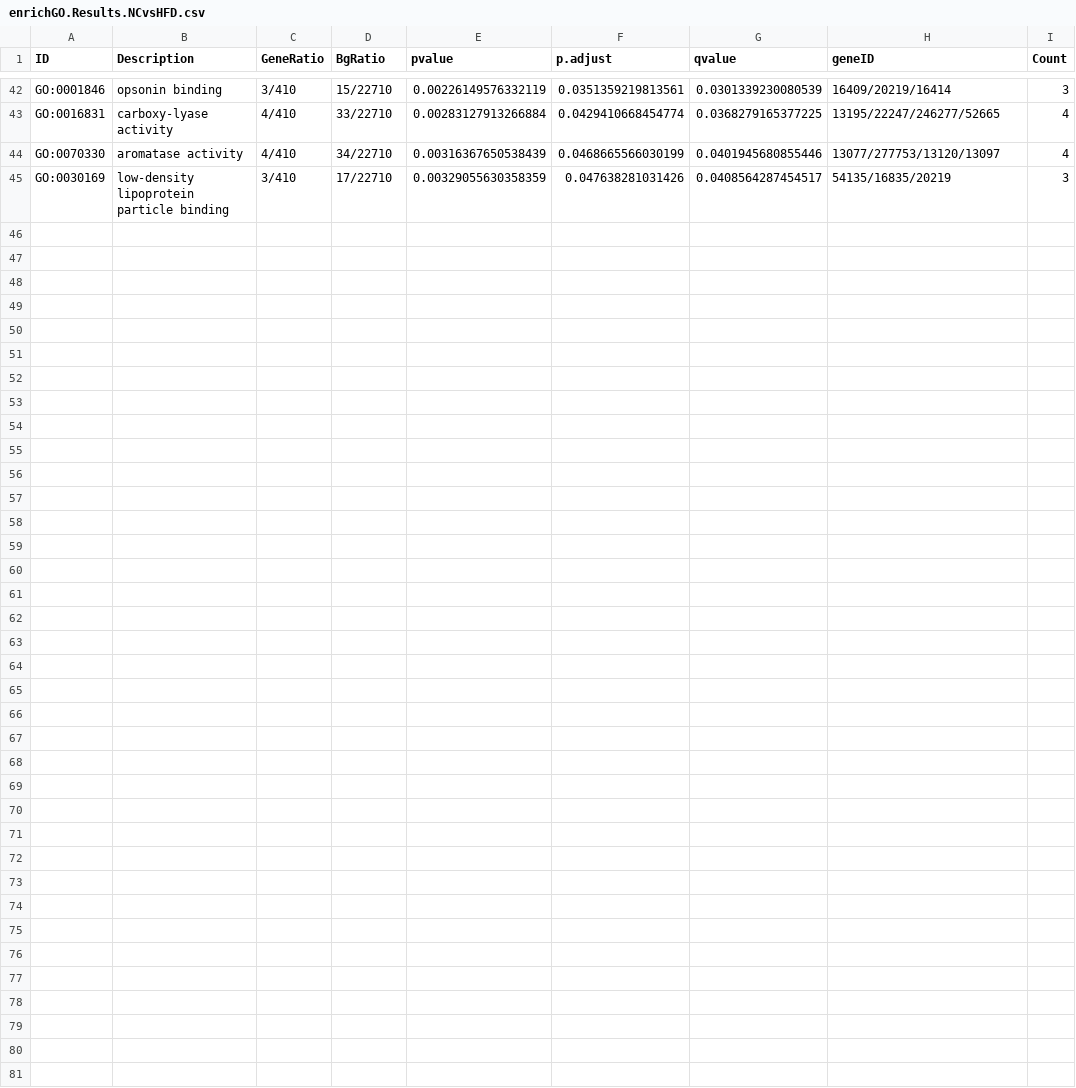
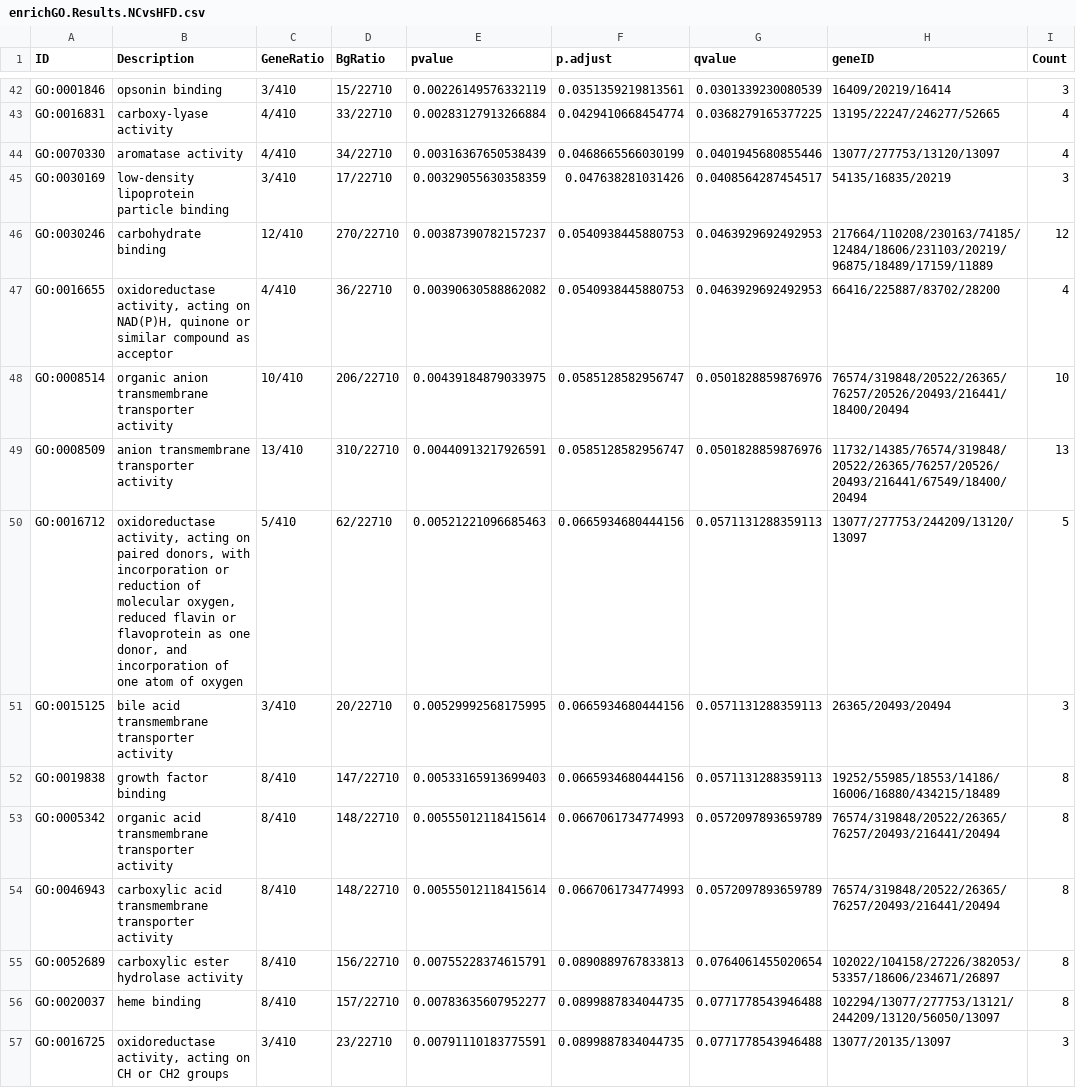
Before and after one commit to onualart/liver, a CSV file: results/enrichGO.Results.NCvsHFD.csv, drawn as a sheet; only a part is shown, gaps mark what is left out; the diff names each change by its address in the sheet, - before the commit and + after, or states it on an @@ line.

```diff
--- a/results/enrichGO.Results.NCvsHFD.csv
+++ b/results/enrichGO.Results.NCvsHFD.csv
+row 46: GO:0030246 | carbohydrate binding | 12/410 | 270/22710 | 0.00387390782157237 | 0.0540938445880753 | 0.0463929692492953 | 217664/110208/230163/74185/12484/18606/231103/20219/96875/18489/17159/11889 | 12
+row 47: GO:0016655 | oxidoreductase activity, acting on NAD(P)H, quinone or similar compound as acceptor | 4/410 | 36/22710 | 0.00390630588862082 | 0.0540938445880753 | 0.0463929692492953 | 66416/225887/83702/28200 | 4
+row 48: GO:0008514 | organic anion transmembrane transporter activity | 10/410 | 206/22710 | 0.00439184879033975 | 0.0585128582956747 | 0.0501828859876976 | 76574/319848/20522/26365/76257/20526/20493/216441/18400/20494 | 10
+row 49: GO:0008509 | anion transmembrane transporter activity | 13/410 | 310/22710 | 0.00440913217926591 | 0.0585128582956747 | 0.0501828859876976 | 11732/14385/76574/319848/20522/26365/76257/20526/20493/216441/67549/18400/20494 | 13
+row 50: GO:0016712 | oxidoreductase activity, acting on paired donors, with incorporation or reduction of molecular oxygen, reduced flavin or flavoprotein as one donor, and incorporation of one atom of oxygen | 5/410 | 62/22710 | 0.00521221096685463 | 0.0665934680444156 | 0.0571131288359113 | 13077/277753/244209/13120/13097 | 5
+row 51: GO:0015125 | bile acid transmembrane transporter activity | 3/410 | 20/22710 | 0.00529992568175995 | 0.0665934680444156 | 0.0571131288359113 | 26365/20493/20494 | 3
+row 52: GO:0019838 | growth factor binding | 8/410 | 147/22710 | 0.00533165913699403 | 0.0665934680444156 | 0.0571131288359113 | 19252/55985/18553/14186/16006/16880/434215/18489 | 8
+row 53: GO:0005342 | organic acid transmembrane transporter activity | 8/410 | 148/22710 | 0.00555012118415614 | 0.0667061734774993 | 0.0572097893659789 | 76574/319848/20522/26365/76257/20493/216441/20494 | 8
+row 54: GO:0046943 | carboxylic acid transmembrane transporter activity | 8/410 | 148/22710 | 0.00555012118415614 | 0.0667061734774993 | 0.0572097893659789 | 76574/319848/20522/26365/76257/20493/216441/20494 | 8
+row 55: GO:0052689 | carboxylic ester hydrolase activity | 8/410 | 156/22710 | 0.00755228374615791 | 0.0890889767833813 | 0.0764061455020654 | 102022/104158/27226/382053/53357/18606/234671/26897 | 8
+row 56: GO:0020037 | heme binding | 8/410 | 157/22710 | 0.00783635607952277 | 0.0899887834044735 | 0.0771778543946488 | 102294/13077/277753/13121/244209/13120/56050/13097 | 8
+row 57: GO:0016725 | oxidoreductase activity, acting on CH or CH2 groups | 3/410 | 23/22710 | 0.00791110183775591 | 0.0899887834044735 | 0.0771778543946488 | 13077/20135/13097 | 3
```
Also changed, not shown: results/enrichGO.Results.HFDvsCPT.csv, results/enrichGO.Results.NCvsCPT.csv, 46 other files.
